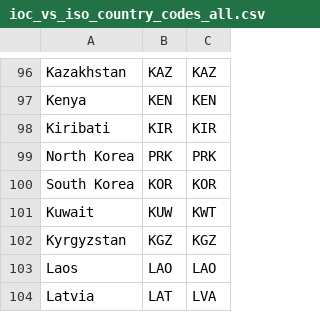
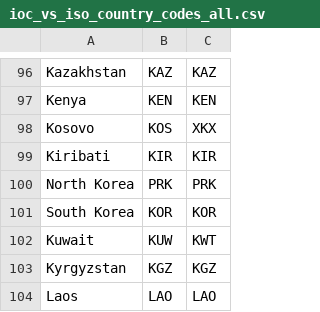
Before and after one commit to PythonCharmers/PythonCharmersData, a CSV file: ioc_vs_iso_country_codes_all.csv, drawn as a sheet; only a part is shown, gaps mark what is left out; the shorter side is filled out with more unchanged rows.

```diff
--- a/ioc_vs_iso_country_codes_all.csv
+++ b/ioc_vs_iso_country_codes_all.csv
@@ -97,2 +97,3 @@ Kazakhstan,KAZ,KAZ
 Kenya,KEN,KEN
+Kosovo,KOS,XKX
 Kiribati,KIR,KIR
```
Also changed, not shown: ioc_vs_iso_country_codes_distinct.csv.
